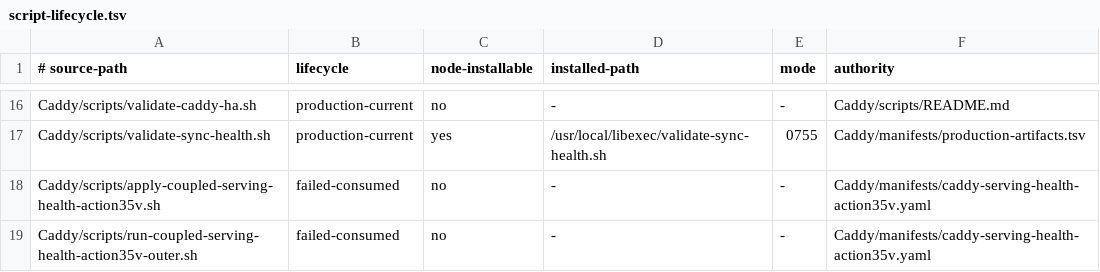
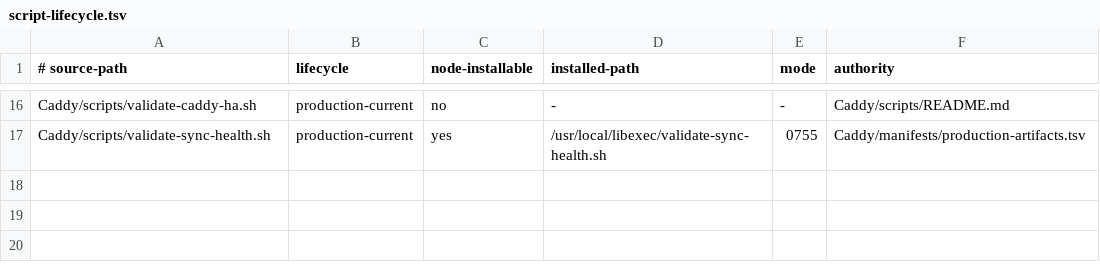
Before and after one commit to Racerx323/homelab-server-configs, a TSV file: Caddy/manifests/script-lifecycle.tsv, drawn as a sheet; only a part is shown, gaps mark what is left out.

Commit message:
clean archived Caddy Action 35v machinery

```diff
--- a/Caddy/manifests/script-lifecycle.tsv
+++ b/Caddy/manifests/script-lifecycle.tsv
@@ -17,3 +17 @@ Caddy/scripts/validate-caddy-ha.sh	production-current	no	-	-	Caddy/scripts/READM
 Caddy/scripts/validate-sync-health.sh	production-current	yes	/usr/local/libexec/validate-sync-health.sh	0755	Caddy/manifests/production-artifacts.tsv
-Caddy/scripts/apply-coupled-serving-health-action35v.sh	failed-consumed	no	-	-	Caddy/manifests/caddy-serving-health-action35v.yaml
-Caddy/scripts/run-coupled-serving-health-action35v-outer.sh	failed-consumed	no	-	-	Caddy/manifests/caddy-serving-health-action35v.yaml
```
Also changed, not shown: Caddy/manifests/manifest-lifecycle.tsv, deployment-streams.tsv, 7 other files.
